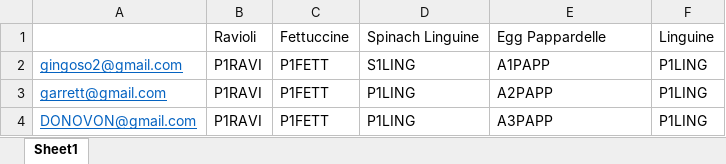
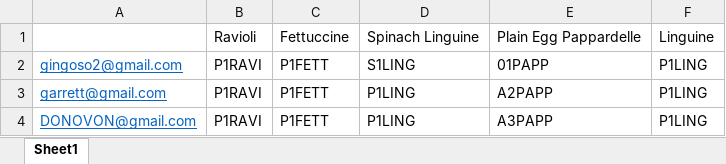
Before and after one commit to draffetto2024/raffettosBlueSystemAddons, an Excel workbook: AutoBlueSystemSrc/customer_product_grid.xlsx, sheet Sheet1, drawn as a sheet; values as stored, in another font and other column widths than the file's, no borders; the diff names each change by its address in the sheet, - before the commit and + after, or states it on an @@ line.

```diff
--- a/AutoBlueSystemSrc/customer_product_grid.xlsx (sheet Sheet1)
+++ b/AutoBlueSystemSrc/customer_product_grid.xlsx (sheet Sheet1)
-E1: Egg Pappardelle
+E1: Plain Egg Pappardelle
-E2: A1PAPP
+E2: 01PAPP
```
Also changed, not shown: AutoBlueSystemSrc/products.xlsx, 2 other files.
